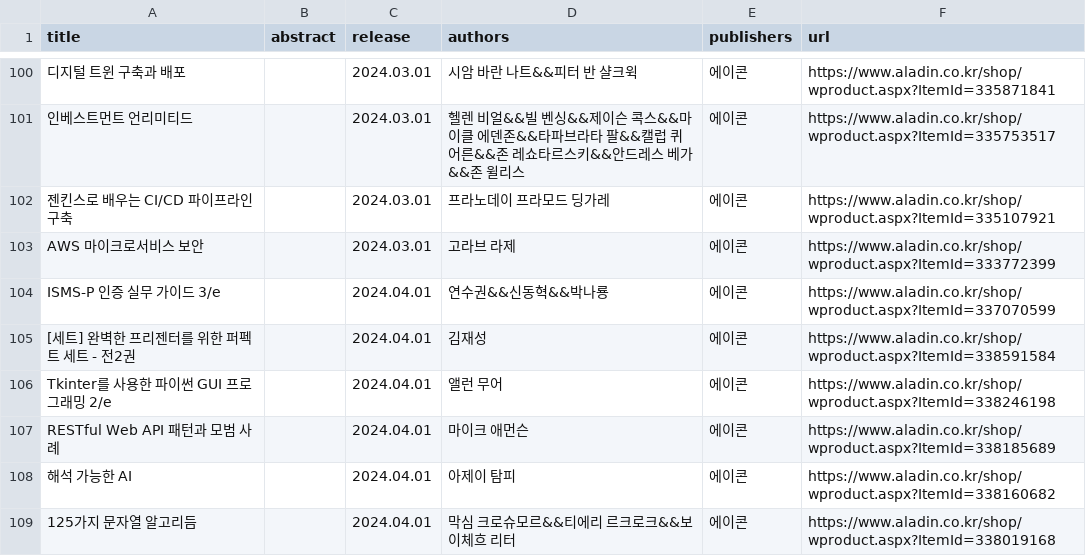
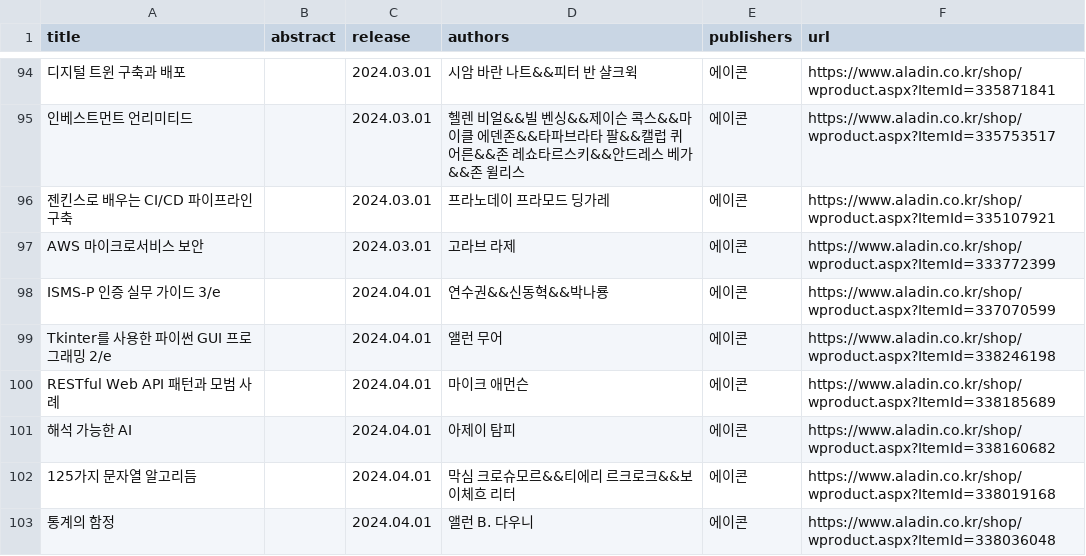
Before and after one commit to chorockuin/find-books, a CSV file: book.csv, drawn as a sheet; only a part is shown, gaps mark what is left out; the shorter side is filled out with more unchanged rows; the diff covers the shown part only; the diff names each change by its address in the sheet, - before the commit and + after, or states it on an @@ line.

Commit message:
20240513

```diff
--- a/book.csv
+++ b/book.csv
-row 105: [세트] 완벽한 프리젠터를 위한 퍼펙트 세트 - 전2권 |  | 2024.04.01 | 김재성 | 에이콘 | https://www.aladin.co.kr/shop/wproduct.aspx?ItemId=338591584
```
Also changed, not shown: 13 removed rows elsewhere in this file.
